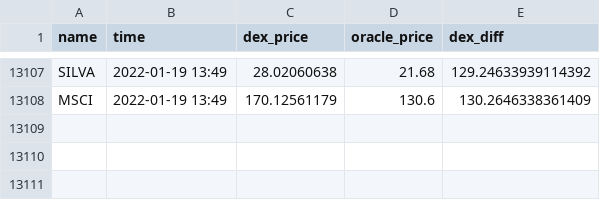
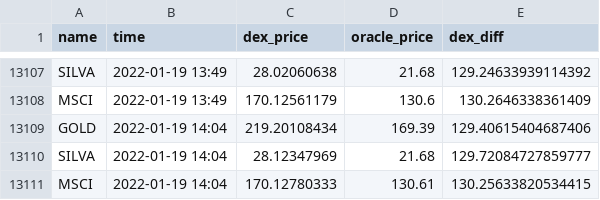
Before and after one commit to JesJehle/defichain-scraper, a CSV file: prices.csv, drawn as a sheet; only a part is shown, gaps mark what is left out.

Commit message:
update

```diff
--- a/prices.csv
+++ b/prices.csv
@@ -13108 +13108,4 @@ SILVA,2022-01-19 13:49,28.02060638,21.68,129.24633939114392
 MSCI,2022-01-19 13:49,170.12561179,130.6,130.2646338361409
+GOLD,2022-01-19 14:04,219.20108434,169.39,129.40615404687406
+SILVA,2022-01-19 14:04,28.12347969,21.68,129.72084727859777
+MSCI,2022-01-19 14:04,170.12780333,130.61,130.25633820534415
```
